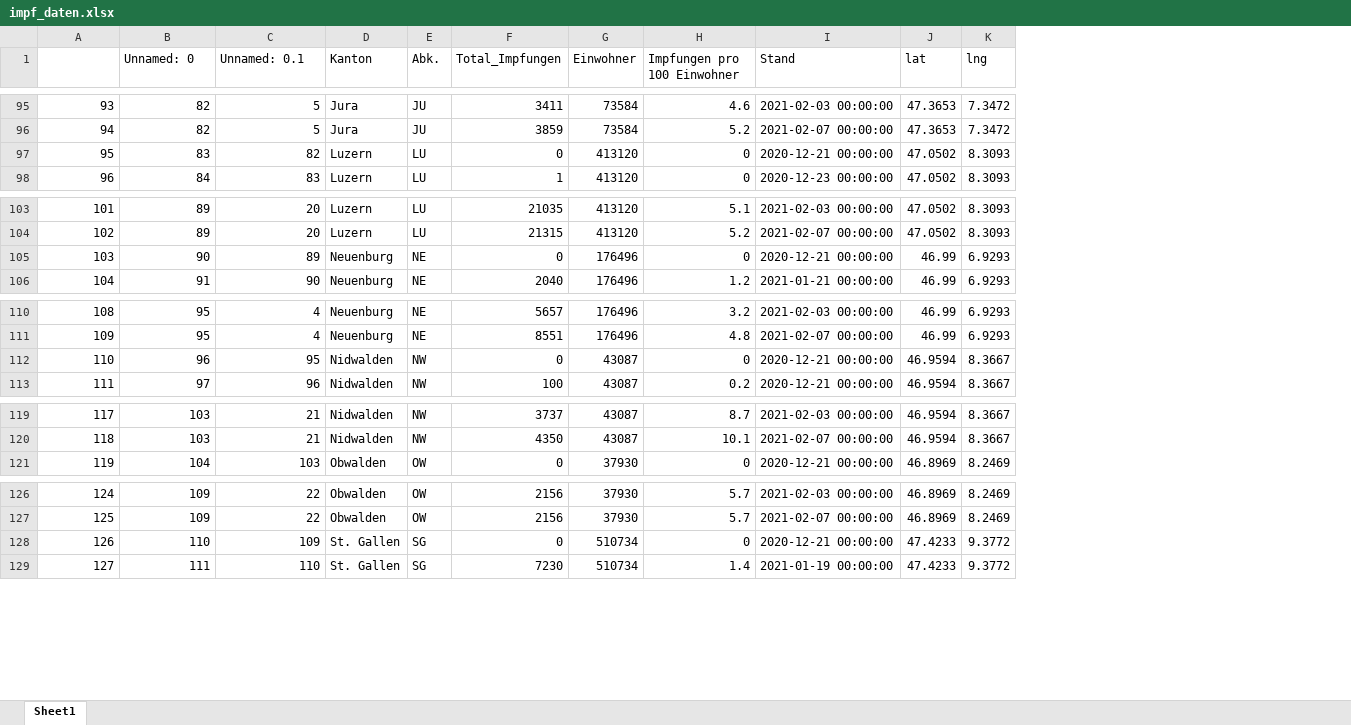
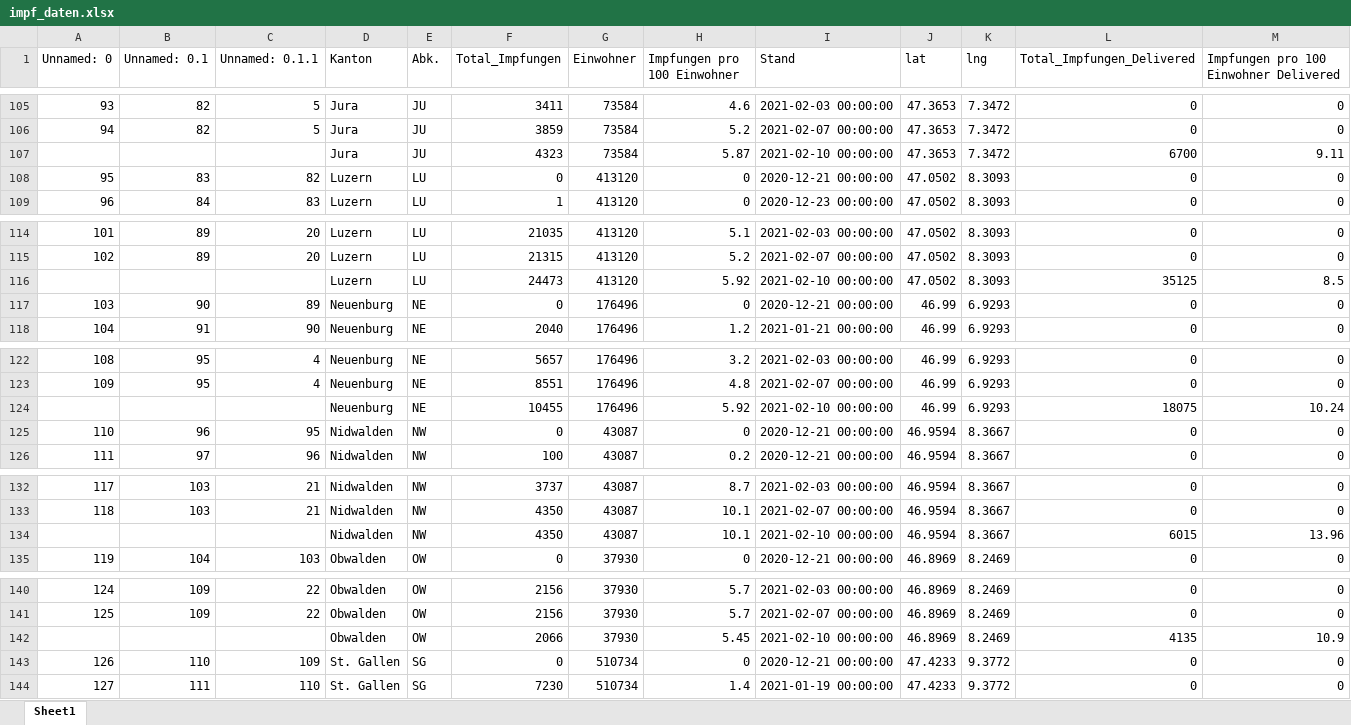
Before and after one commit to awkgroupag/petproject_impfcounter_data_test, an Excel workbook: impf_daten.xlsx, sheet Sheet1, drawn as a sheet; only a part is shown, gaps mark what is left out; values as stored, in another font and other column widths than the file's, no cell formats; the diff covers the shown part only; the diff names each change by its address in the sheet, - before the commit and + after, or states it on an @@ line.

```diff
--- a/impf_daten.xlsx (sheet Sheet1)
+++ b/impf_daten.xlsx (sheet Sheet1)
+column L (Total_Impfungen_Delivered), rows 105-106: 0 | 0; rows 108-109: 0 | 0; rows 114-115: 0 | 0; rows 117-118: 0 | 0; rows 122-123: 0 | 0; rows 125-126: 0 | 0; rows 132-133: 0 | 0; row 135: 0; rows 140-141: 0 | 0; rows 143-144: 0 | 0
+column M, row 1: Impfungen pro 100 Einwohner Delivered; rows 105-106: 0 | 0; rows 108-109: 0 | 0; rows 114-115: 0 | 0; rows 117-118: 0 | 0; rows 122-123: 0 | 0; rows 125-126: 0 | 0; rows 132-133: 0 | 0; row 135: 0; rows 140-141: 0 | 0; rows 143-144: 0 | 0
@@ column A (Unnamed: 0) renumbered in row 1 @@
-B1: Unnamed: 0
+B1: Unnamed: 0.1
-C1: Unnamed: 0.1
+C1: Unnamed: 0.1.1
+row 107:  |  |  | Jura | JU | 4323 | 73584 | 5.87 | 2021-02-10 00:00:00 | 47.3653 | 7.3472 | 6700 | 9.11
+row 116:  |  |  | Luzern | LU | 24473 | 413120 | 5.92 | 2021-02-10 00:00:00 | 47.0502 | 8.3093 | 35125 | 8.5
+row 124:  |  |  | Neuenburg | NE | 10455 | 176496 | 5.92 | 2021-02-10 00:00:00 | 46.99 | 6.9293 | 18075 | 10.24
+row 134:  |  |  | Nidwalden | NW | 4350 | 43087 | 10.1 | 2021-02-10 00:00:00 | 46.9594 | 8.3667 | 6015 | 13.96
+row 142:  |  |  | Obwalden | OW | 2066 | 37930 | 5.45 | 2021-02-10 00:00:00 | 46.8969 | 8.2469 | 4135 | 10.9
```
Also changed, not shown: 21 added rows elsewhere in this sheet, cell formats, 2 other files.
